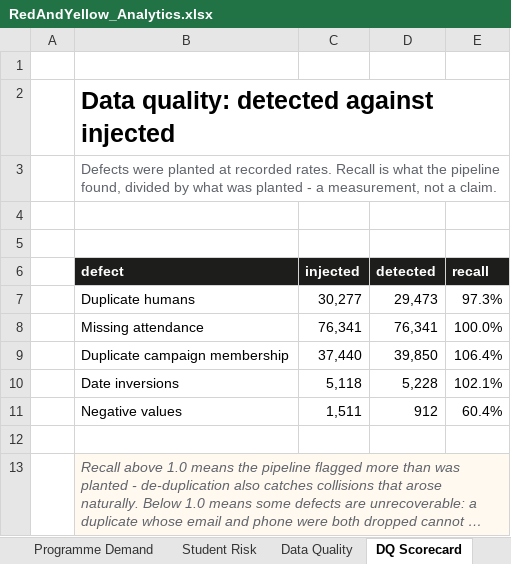
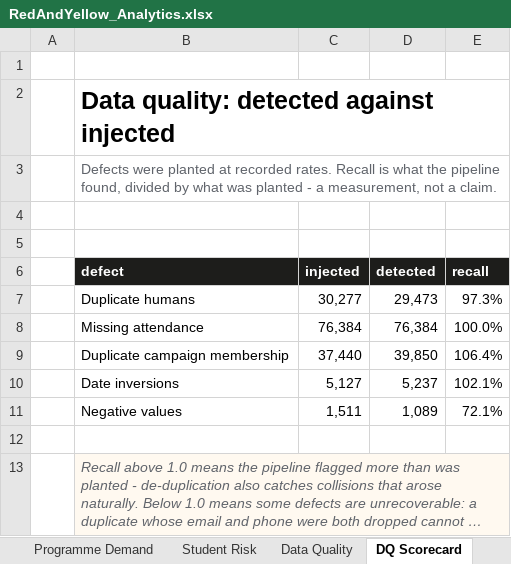
Before and after one commit to anthonyapollis/red-yellow-salesforce-handoff, an Excel workbook: reporting/RedAndYellow_Analytics.xlsx, sheet DQ Scorecard, drawn as a sheet; long unchanged cells end in …; values as stored, in another font and other column widths than the file's, no borders; the diff names each change by its address in the sheet, - before the commit and + after, or states it on an @@ line.

```diff
--- a/reporting/RedAndYellow_Analytics.xlsx (sheet DQ Scorecard)
+++ b/reporting/RedAndYellow_Analytics.xlsx (sheet DQ Scorecard)
-C8 (injected): 76,341
+C8 (injected): 76,384
-D8 (detected): 76,341
+D8 (detected): 76,384
-C10 (injected): 5,118
+C10 (injected): 5,127
-D10 (detected): 5,228
+D10 (detected): 5,237
-D11 (detected): 912
+D11 (detected): 1,089
-E11 (recall): 60.4%
+E11 (recall): 72.1%
```
Also changed, not shown: sheet Programme Demand, sheet Catalogue, sheet Student Risk, sheet Campaign Performance, sheet Data Quality, sheet Executive Summary, charts or pictures, 18 other files.
